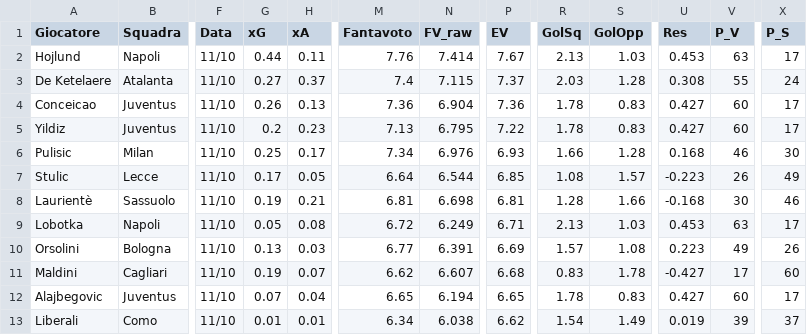
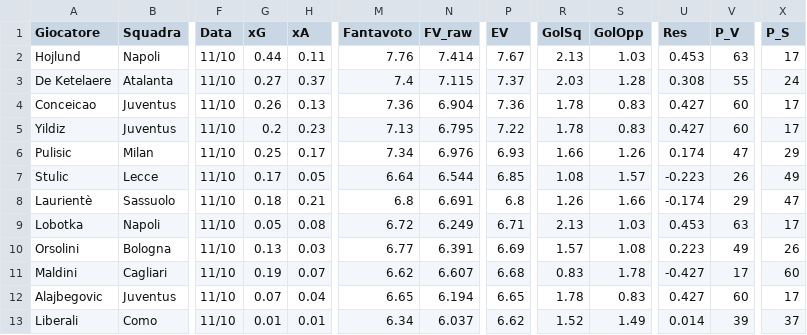
Before and after one commit to dramaticsquare/fanta-predictor, a CSV file: docs/previsioni.csv, drawn as a sheet; only a part is shown, gaps mark what is left out; the diff covers the shown part only; the diff names each change by its address in the sheet, - before the commit and + after, or states it on an @@ line.

Commit message:
aggiornamento previsioni

```diff
--- a/docs/previsioni.csv
+++ b/docs/previsioni.csv
-S6 (GolOpp): 1.28
+S6 (GolOpp): 1.26
-U6 (Res): 0.168
+U6 (Res): 0.174
-V6 (P_V): 46
+V6 (P_V): 47
-X6 (P_S): 30
+X6 (P_S): 29
-G8 (xG): 0.19
+G8 (xG): 0.18
-M8 (Fantavoto): 6.81
+M8 (Fantavoto): 6.8
-N8 (FV_raw): 6.698
+N8 (FV_raw): 6.691
-P8 (EV): 6.81
+P8 (EV): 6.8
-R8 (GolSq): 1.28
+R8 (GolSq): 1.26
-U8 (Res): -0.168
+U8 (Res): -0.174
-V8 (P_V): 30
+V8 (P_V): 29
-X8 (P_S): 46
+X8 (P_S): 47
-N13 (FV_raw): 6.038
+N13 (FV_raw): 6.037
-R13 (GolSq): 1.54
+R13 (GolSq): 1.52
-U13 (Res): 0.019
+U13 (Res): 0.014
```
Also changed, not shown: 42 edited cells elsewhere in this file, storico/G06.csv, 3 other files.
